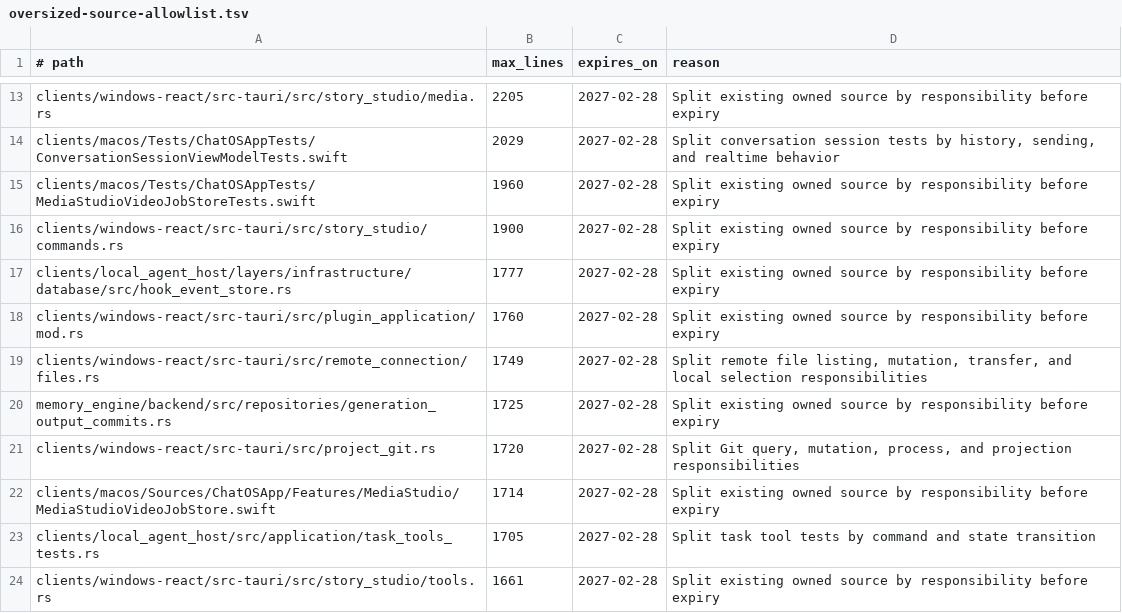
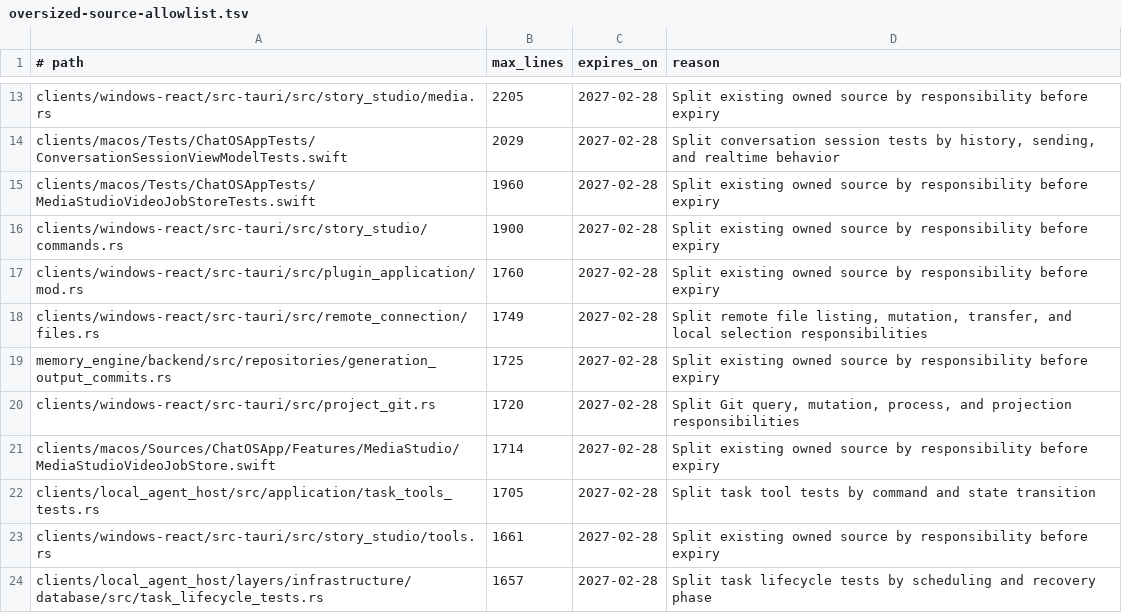
Before and after one commit to leeoohoo/chatos_rs, a TSV file: scripts/oversized-source-allowlist.tsv, drawn as a sheet; only a part is shown, gaps mark what is left out; the shorter side is filled out with more unchanged rows.

Commit message:
refactor(storage): split hook event store

```diff
--- a/scripts/oversized-source-allowlist.tsv
+++ b/scripts/oversized-source-allowlist.tsv
@@ -16,3 +16,2 @@ clients/macos/Tests/ChatOSAppTests/MediaStudioVideoJobStoreTests.swift	1960	2027
 clients/windows-react/src-tauri/src/story_studio/commands.rs	1900	2027-02-28	Split existing owned source by responsibility before expiry
-clients/local_agent_host/layers/infrastructure/database/src/hook_event_store.rs	1777	2027-02-28	Split existing owned source by responsibility before expiry
 clients/windows-react/src-tauri/src/plugin_application/mod.rs	1760	2027-02-28	Split existing owned source by responsibility before expiry
```
Also changed, not shown: scripts/source-size-allowlist.tsv, 9 other files.
